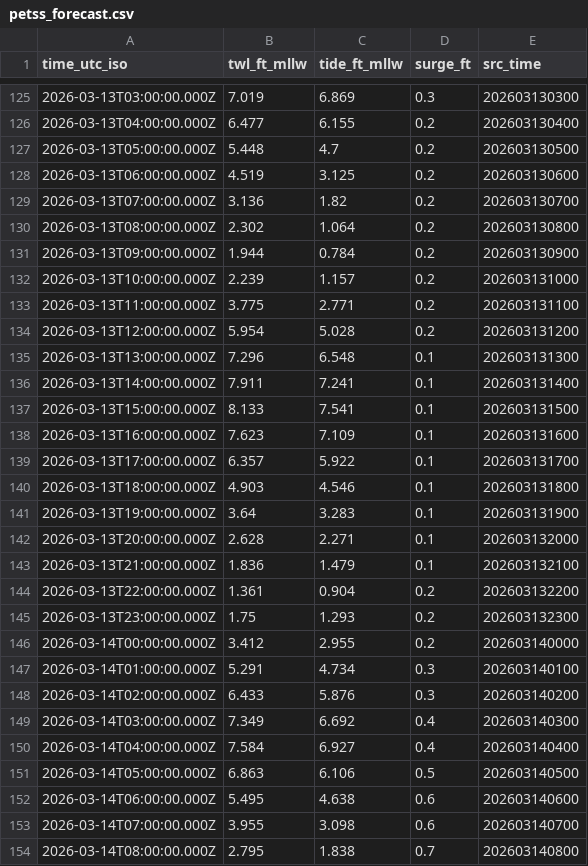
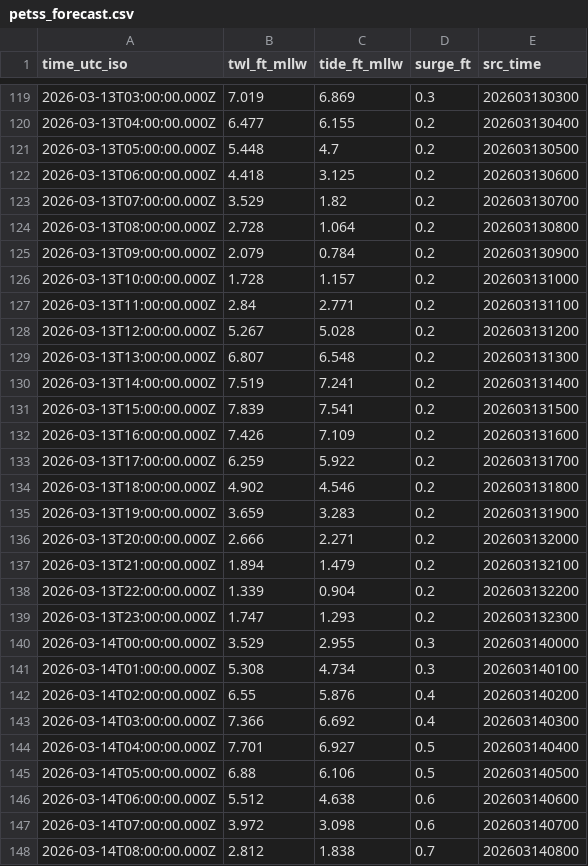
Before and after one commit to hondrospj/Newbold-Island, a CSV file: data/petss_forecast.csv, drawn as a sheet; only a part is shown, gaps mark what is left out; the diff covers the shown part only.

```diff
--- a/data/petss_forecast.csv
+++ b/data/petss_forecast.csv
@@ -127,28 +121,28 @@ time_utc_iso,twl_ft_mllw,tide_ft_mllw,surge_ft,src_time
 2026-03-13T05:00:00.000Z,5.448,4.7,0.2,202603130500
-2026-03-13T06:00:00.000Z,4.519,3.125,0.2,202603130600
-2026-03-13T07:00:00.000Z,3.136,1.82,0.2,202603130700
-2026-03-13T08:00:00.000Z,2.302,1.064,0.2,202603130800
-2026-03-13T09:00:00.000Z,1.944,0.784,0.2,202603130900
-2026-03-13T10:00:00.000Z,2.239,1.157,0.2,202603131000
-2026-03-13T11:00:00.000Z,3.775,2.771,0.2,202603131100
-2026-03-13T12:00:00.000Z,5.954,5.028,0.2,202603131200
-2026-03-13T13:00:00.000Z,7.296,6.548,0.1,202603131300
-2026-03-13T14:00:00.000Z,7.911,7.241,0.1,202603131400
-2026-03-13T15:00:00.000Z,8.133,7.541,0.1,202603131500
-2026-03-13T16:00:00.000Z,7.623,7.109,0.1,202603131600
-2026-03-13T17:00:00.000Z,6.357,5.922,0.1,202603131700
-2026-03-13T18:00:00.000Z,4.903,4.546,0.1,202603131800
-2026-03-13T19:00:00.000Z,3.64,3.283,0.1,202603131900
-2026-03-13T20:00:00.000Z,2.628,2.271,0.1,202603132000
-2026-03-13T21:00:00.000Z,1.836,1.479,0.1,202603132100
-2026-03-13T22:00:00.000Z,1.361,0.904,0.2,202603132200
-2026-03-13T23:00:00.000Z,1.75,1.293,0.2,202603132300
-2026-03-14T00:00:00.000Z,3.412,2.955,0.2,202603140000
-2026-03-14T01:00:00.000Z,5.291,4.734,0.3,202603140100
-2026-03-14T02:00:00.000Z,6.433,5.876,0.3,202603140200
-2026-03-14T03:00:00.000Z,7.349,6.692,0.4,202603140300
-2026-03-14T04:00:00.000Z,7.584,6.927,0.4,202603140400
-2026-03-14T05:00:00.000Z,6.863,6.106,0.5,202603140500
-2026-03-14T06:00:00.000Z,5.495,4.638,0.6,202603140600
-2026-03-14T07:00:00.000Z,3.955,3.098,0.6,202603140700
-2026-03-14T08:00:00.000Z,2.795,1.838,0.7,202603140800
+2026-03-13T06:00:00.000Z,4.418,3.125,0.2,202603130600
+2026-03-13T07:00:00.000Z,3.529,1.82,0.2,202603130700
+2026-03-13T08:00:00.000Z,2.728,1.064,0.2,202603130800
+2026-03-13T09:00:00.000Z,2.079,0.784,0.2,202603130900
+2026-03-13T10:00:00.000Z,1.728,1.157,0.2,202603131000
+2026-03-13T11:00:00.000Z,2.84,2.771,0.2,202603131100
+2026-03-13T12:00:00.000Z,5.267,5.028,0.2,202603131200
+2026-03-13T13:00:00.000Z,6.807,6.548,0.2,202603131300
+2026-03-13T14:00:00.000Z,7.519,7.241,0.2,202603131400
+2026-03-13T15:00:00.000Z,7.839,7.541,0.2,202603131500
+2026-03-13T16:00:00.000Z,7.426,7.109,0.2,202603131600
+2026-03-13T17:00:00.000Z,6.259,5.922,0.2,202603131700
+2026-03-13T18:00:00.000Z,4.902,4.546,0.2,202603131800
+2026-03-13T19:00:00.000Z,3.659,3.283,0.2,202603131900
+2026-03-13T20:00:00.000Z,2.666,2.271,0.2,202603132000
+2026-03-13T21:00:00.000Z,1.894,1.479,0.2,202603132100
+2026-03-13T22:00:00.000Z,1.339,0.904,0.2,202603132200
+2026-03-13T23:00:00.000Z,1.747,1.293,0.2,202603132300
+2026-03-14T00:00:00.000Z,3.529,2.955,0.3,202603140000
+2026-03-14T01:00:00.000Z,5.308,4.734,0.3,202603140100
+2026-03-14T02:00:00.000Z,6.55,5.876,0.4,202603140200
+2026-03-14T03:00:00.000Z,7.366,6.692,0.4,202603140300
+2026-03-14T04:00:00.000Z,7.701,6.927,0.5,202603140400
+2026-03-14T05:00:00.000Z,6.88,6.106,0.5,202603140500
+2026-03-14T06:00:00.000Z,5.512,4.638,0.6,202603140600
+2026-03-14T07:00:00.000Z,3.972,3.098,0.6,202603140700
+2026-03-14T08:00:00.000Z,2.812,1.838,0.7,202603140800
```
Also changed, not shown: 6 added rows, 6 removed rows and 90 edited cells elsewhere in this file, 3 other files.
